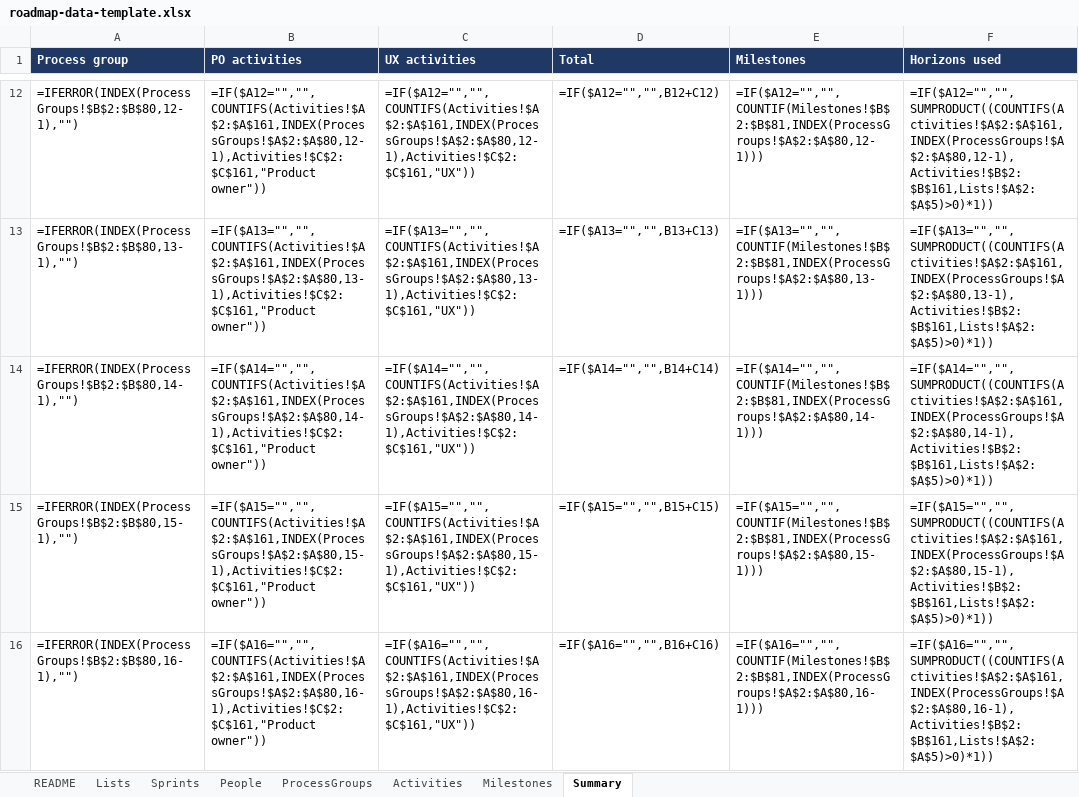
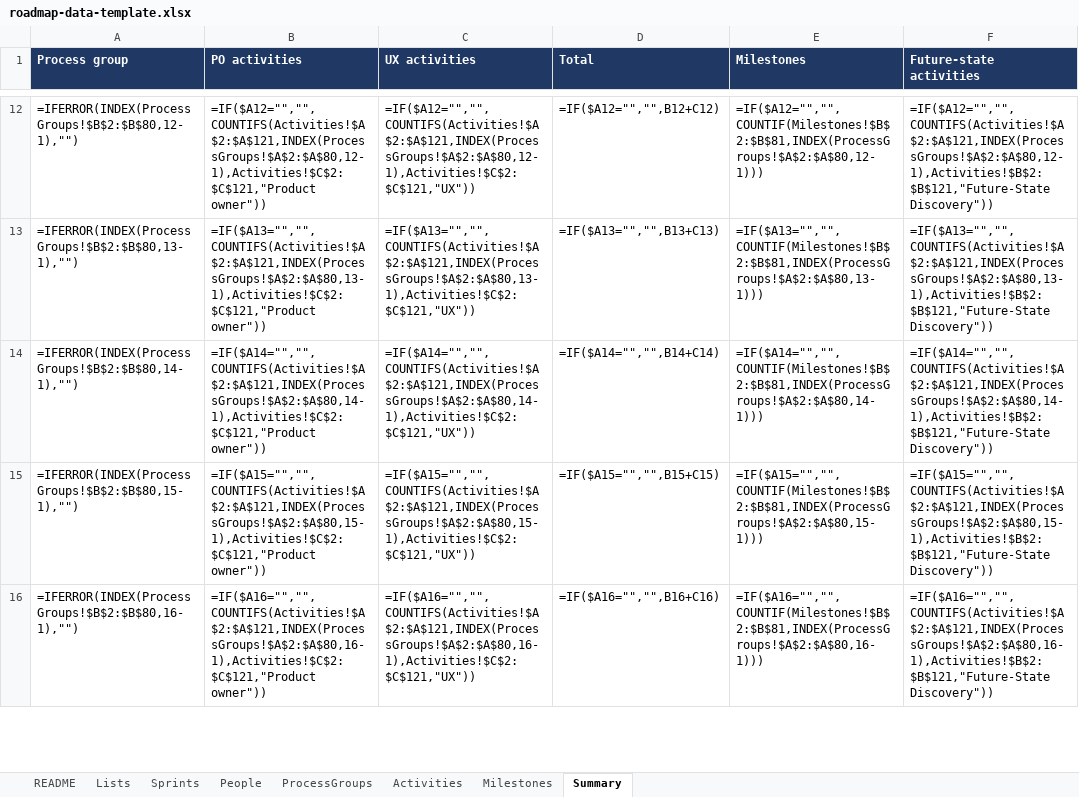
Before and after one commit to cmtang12/designpowers, an Excel workbook: roadmap/roadmap-data-template.xlsx, sheet Summary, drawn as a sheet; only a part is shown, gaps mark what is left out; values as stored, in another font and other column widths than the file's, no borders; formulas without a stored value are shown as written; the diff covers the shown part only; the diff names each change by its address in the sheet, - before the commit and + after, or states it on an @@ line.

```diff
--- a/roadmap/roadmap-data-template.xlsx (sheet Summary)
+++ b/roadmap/roadmap-data-template.xlsx (sheet Summary)
-F1: Horizons used
+F1: Future-state activities
-B12 (PO activities): =IF($A12="","",COUNTIFS(Activities!$A$2:$A$161,INDEX(ProcessGroups!$A$2:$A$80,12-1),Activities!$C$2:$C$161,"Product owner"))
+B12 (PO activities): =IF($A12="","",COUNTIFS(Activities!$A$2:$A$121,INDEX(ProcessGroups!$A$2:$A$80,12-1),Activities!$C$2:$C$121,"Product owner"))
-C12 (UX activities): =IF($A12="","",COUNTIFS(Activities!$A$2:$A$161,INDEX(ProcessGroups!$A$2:$A$80,12-1),Activities!$C$2:$C$161,"UX"))
+C12 (UX activities): =IF($A12="","",COUNTIFS(Activities!$A$2:$A$121,INDEX(ProcessGroups!$A$2:$A$80,12-1),Activities!$C$2:$C$121,"UX"))
-F12 (Future-state activities): =IF($A12="","",SUMPRODUCT((COUNTIFS(Activities!$A$2:$A$161,INDEX(ProcessGroups!$A$2:$A$80,12-1),Activities!$B$2:$B$161,Lists!$A$2:$A$5)>0)*1))
+F12 (Future-state activities): =IF($A12="","",COUNTIFS(Activities!$A$2:$A$121,INDEX(ProcessGroups!$A$2:$A$80,12-1),Activities!$B$2:$B$121,"Future-State Discovery"))
-B13 (PO activities): =IF($A13="","",COUNTIFS(Activities!$A$2:$A$161,INDEX(ProcessGroups!$A$2:$A$80,13-1),Activities!$C$2:$C$161,"Product owner"))
+B13 (PO activities): =IF($A13="","",COUNTIFS(Activities!$A$2:$A$121,INDEX(ProcessGroups!$A$2:$A$80,13-1),Activities!$C$2:$C$121,"Product owner"))
-C13 (UX activities): =IF($A13="","",COUNTIFS(Activities!$A$2:$A$161,INDEX(ProcessGroups!$A$2:$A$80,13-1),Activities!$C$2:$C$161,"UX"))
+C13 (UX activities): =IF($A13="","",COUNTIFS(Activities!$A$2:$A$121,INDEX(ProcessGroups!$A$2:$A$80,13-1),Activities!$C$2:$C$121,"UX"))
-F13 (Future-state activities): =IF($A13="","",SUMPRODUCT((COUNTIFS(Activities!$A$2:$A$161,INDEX(ProcessGroups!$A$2:$A$80,13-1),Activities!$B$2:$B$161,Lists!$A$2:$A$5)>0)*1))
+F13 (Future-state activities): =IF($A13="","",COUNTIFS(Activities!$A$2:$A$121,INDEX(ProcessGroups!$A$2:$A$80,13-1),Activities!$B$2:$B$121,"Future-State Discovery"))
-B14 (PO activities): =IF($A14="","",COUNTIFS(Activities!$A$2:$A$161,INDEX(ProcessGroups!$A$2:$A$80,14-1),Activities!$C$2:$C$161,"Product owner"))
+B14 (PO activities): =IF($A14="","",COUNTIFS(Activities!$A$2:$A$121,INDEX(ProcessGroups!$A$2:$A$80,14-1),Activities!$C$2:$C$121,"Product owner"))
-C14 (UX activities): =IF($A14="","",COUNTIFS(Activities!$A$2:$A$161,INDEX(ProcessGroups!$A$2:$A$80,14-1),Activities!$C$2:$C$161,"UX"))
+C14 (UX activities): =IF($A14="","",COUNTIFS(Activities!$A$2:$A$121,INDEX(ProcessGroups!$A$2:$A$80,14-1),Activities!$C$2:$C$121,"UX"))
-F14 (Future-state activities): =IF($A14="","",SUMPRODUCT((COUNTIFS(Activities!$A$2:$A$161,INDEX(ProcessGroups!$A$2:$A$80,14-1),Activities!$B$2:$B$161,Lists!$A$2:$A$5)>0)*1))
+F14 (Future-state activities): =IF($A14="","",COUNTIFS(Activities!$A$2:$A$121,INDEX(ProcessGroups!$A$2:$A$80,14-1),Activities!$B$2:$B$121,"Future-State Discovery"))
-B15 (PO activities): =IF($A15="","",COUNTIFS(Activities!$A$2:$A$161,INDEX(ProcessGroups!$A$2:$A$80,15-1),Activities!$C$2:$C$161,"Product owner"))
+B15 (PO activities): =IF($A15="","",COUNTIFS(Activities!$A$2:$A$121,INDEX(ProcessGroups!$A$2:$A$80,15-1),Activities!$C$2:$C$121,"Product owner"))
-C15 (UX activities): =IF($A15="","",COUNTIFS(Activities!$A$2:$A$161,INDEX(ProcessGroups!$A$2:$A$80,15-1),Activities!$C$2:$C$161,"UX"))
+C15 (UX activities): =IF($A15="","",COUNTIFS(Activities!$A$2:$A$121,INDEX(ProcessGroups!$A$2:$A$80,15-1),Activities!$C$2:$C$121,"UX"))
-F15 (Future-state activities): =IF($A15="","",SUMPRODUCT((COUNTIFS(Activities!$A$2:$A$161,INDEX(ProcessGroups!$A$2:$A$80,15-1),Activities!$B$2:$B$161,Lists!$A$2:$A$5)>0)*1))
+F15 (Future-state activities): =IF($A15="","",COUNTIFS(Activities!$A$2:$A$121,INDEX(ProcessGroups!$A$2:$A$80,15-1),Activities!$B$2:$B$121,"Future-State Discovery"))
-B16 (PO activities): =IF($A16="","",COUNTIFS(Activities!$A$2:$A$161,INDEX(ProcessGroups!$A$2:$A$80,16-1),Activities!$C$2:$C$161,"Product owner"))
+B16 (PO activities): =IF($A16="","",COUNTIFS(Activities!$A$2:$A$121,INDEX(ProcessGroups!$A$2:$A$80,16-1),Activities!$C$2:$C$121,"Product owner"))
-C16 (UX activities): =IF($A16="","",COUNTIFS(Activities!$A$2:$A$161,INDEX(ProcessGroups!$A$2:$A$80,16-1),Activities!$C$2:$C$161,"UX"))
+C16 (UX activities): =IF($A16="","",COUNTIFS(Activities!$A$2:$A$121,INDEX(ProcessGroups!$A$2:$A$80,16-1),Activities!$C$2:$C$121,"UX"))
-F16 (Future-state activities): =IF($A16="","",SUMPRODUCT((COUNTIFS(Activities!$A$2:$A$161,INDEX(ProcessGroups!$A$2:$A$80,16-1),Activities!$B$2:$B$161,Lists!$A$2:$A$5)>0)*1))
+F16 (Future-state activities): =IF($A16="","",COUNTIFS(Activities!$A$2:$A$121,INDEX(ProcessGroups!$A$2:$A$80,16-1),Activities!$B$2:$B$121,"Future-State Discovery"))
```
Also changed, not shown: 10 removed rows and 75 edited cells elsewhere in this sheet, sheet Activities.
